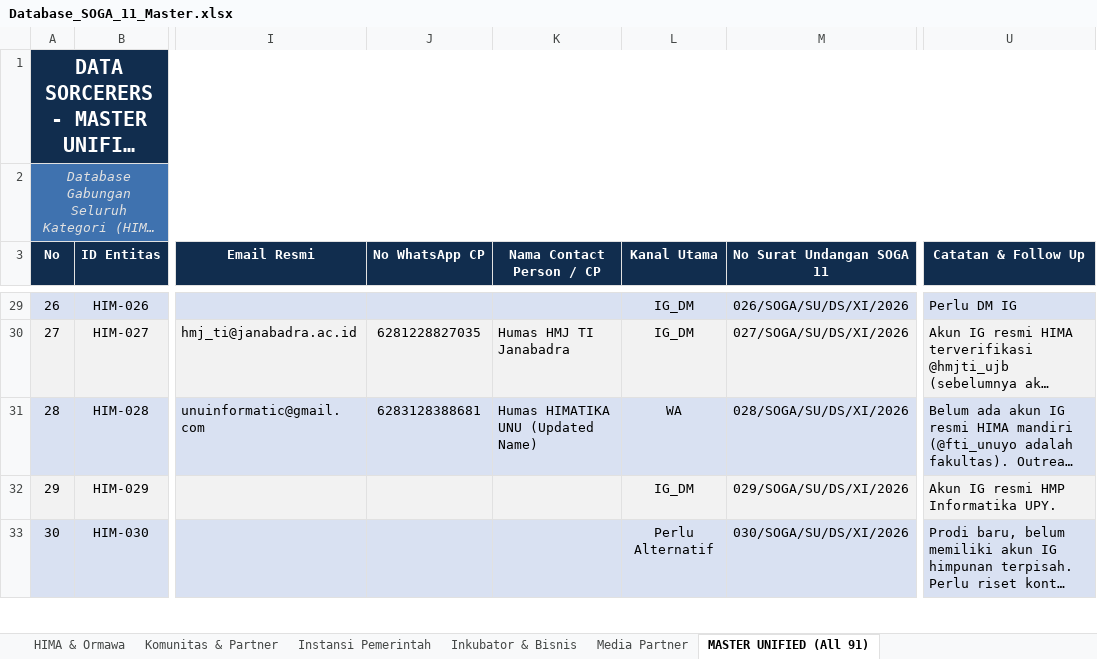
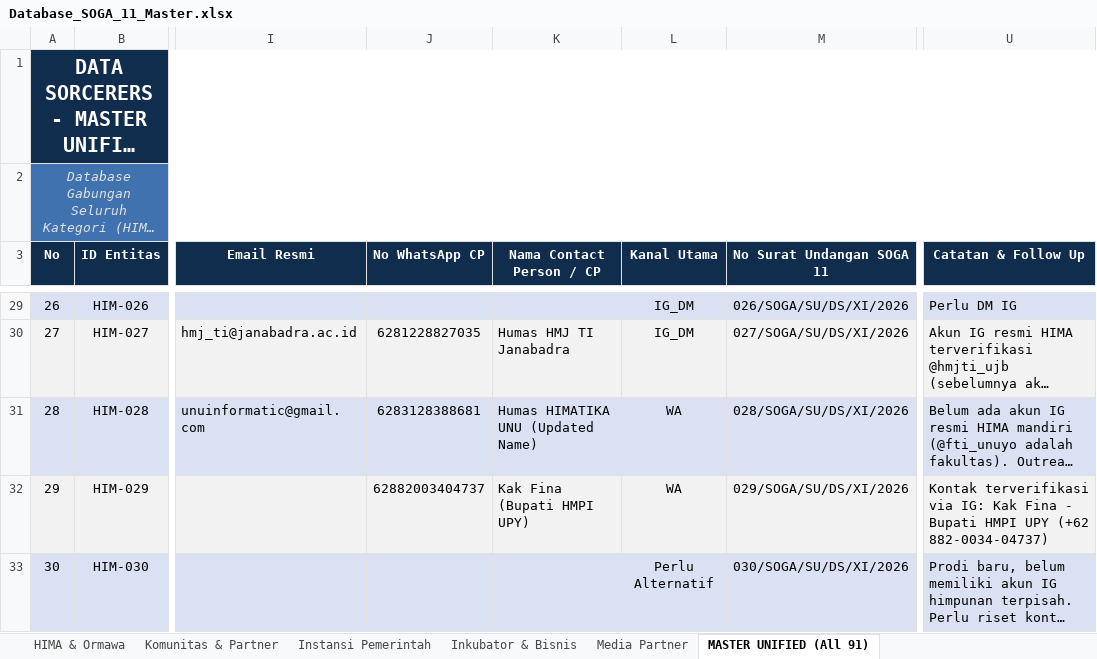
Before and after one commit to Faiz-abdurrachman/soga11-hima-outreach, an Excel workbook: Database_SOGA_11_Master.xlsx, sheet MASTER UNIFIED (All 91), drawn as a sheet; only a part is shown, gaps mark what is left out; long unchanged cells end in …; values as stored, in another font and other column widths than the file's, no borders; the diff covers the shown part only; the diff names each change by its address in the sheet, - before the commit and + after, or states it on an @@ line.

Commit message:
feat: update WA first chat template with admin IG referral and update 6 verified contacts

```diff
--- a/Database_SOGA_11_Master.xlsx (sheet MASTER UNIFIED (All 91))
+++ b/Database_SOGA_11_Master.xlsx (sheet MASTER UNIFIED (All 91))
-J32 (No WhatsApp CP): (empty)
+J32 (No WhatsApp CP): 62882003404737
-K32 (Nama Contact Person / CP): (empty)
+K32 (Nama Contact Person / CP): Kak Fina (Bupati HMPI UPY)
-L32 (Kanal Utama): IG_DM
+L32 (Kanal Utama): WA
-U32 (Catatan & Follow Up): Akun IG resmi HMP Informatika UPY.
+U32 (Catatan & Follow Up): Kontak terverifikasi via IG: Kak Fina - Bupati HMPI UPY (+62 882-0034-04737)
```
Also changed, not shown: 16 edited cells elsewhere in this sheet, sheet HIMA & Ormawa, sheet Komunitas & Partner, 4 other files.
